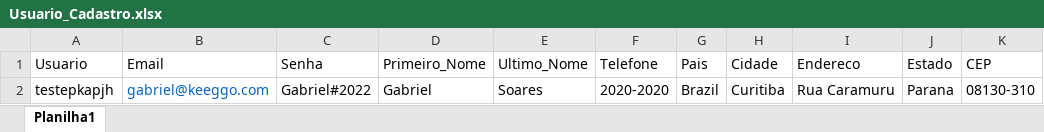
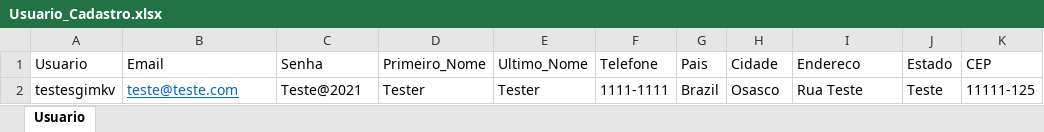
Before and after one commit to gabrielms01/Advantage-Shoopping, an Excel workbook: Usuario_Cadastro.xlsx, sheet Usuario, drawn as a sheet; values as stored, in another font and other column widths than the file's, no borders; removed rows and columns are numbered as before the commit, all else as after; the diff names each change by its address in the sheet, - before the commit and + after, or states it on an @@ line.

```diff
--- a/Usuario_Cadastro.xlsx (sheet Usuario)
+++ b/Usuario_Cadastro.xlsx (sheet Usuario)
-sheet tab: Planilha1
+sheet tab: Usuario
-row 2: testepkapjh | gabriel@keeggo.com | Gabriel#2022 | Gabriel | Soares | 2020-2020 | Brazil | Curitiba | Rua Caramuru | Parana | 08130-310
+row 2: testesgimkv | teste@teste.com | Teste@2021 | Tester | Tester | 1111-1111 | Brazil | Osasco | Rua Teste | Teste | 11111-125
```
Also changed, not shown: 12 other files.
